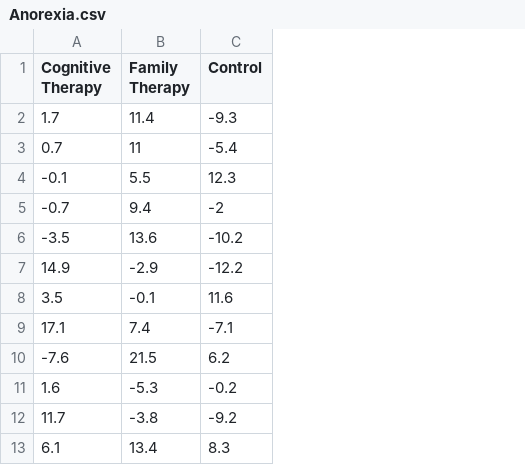
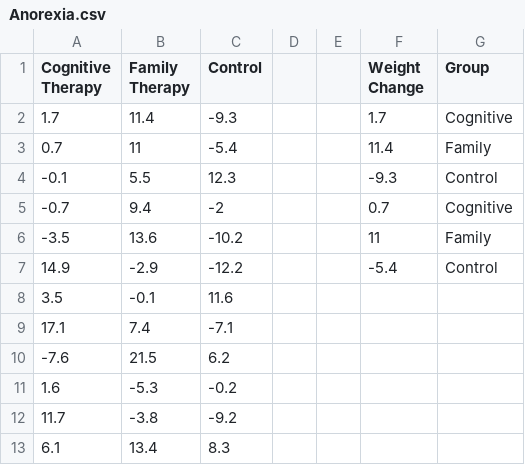
Before and after one commit to jenbroatch/STP281, a CSV file: Anorexia.csv, drawn as a sheet; only a part is shown; the diff names each change by its address in the sheet, - before the commit and + after, or states it on an @@ line.

```diff
--- a/Anorexia.csv
+++ b/Anorexia.csv
+column D, empty
+column E, empty
+column F (Weight Change), rows 2-7: 1.7 | 11.4 | -9.3 | 0.7 | 11 | -5.4
+column G (Group), rows 2-7: Cognitive | Family | Control | Cognitive | Family | Control
```
Also changed, not shown: 3 other files.
